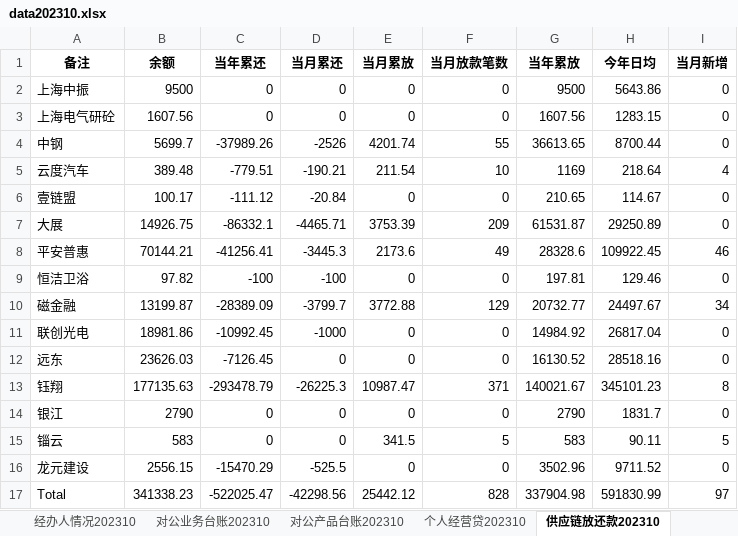
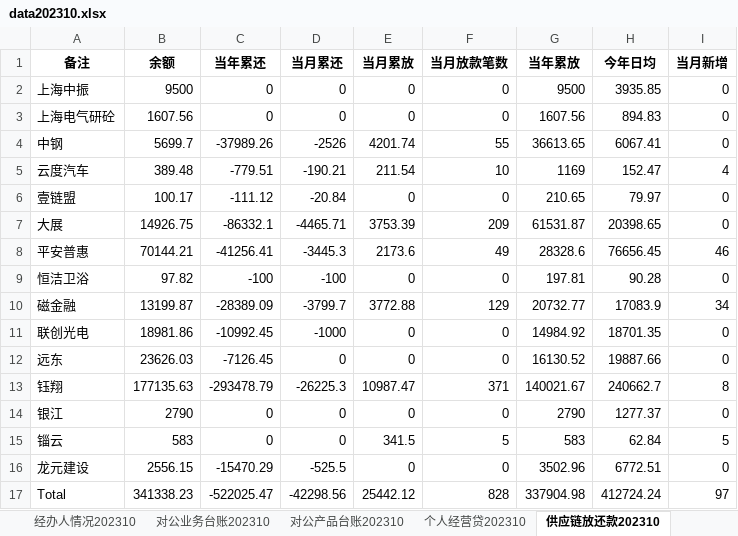
Before and after one commit to modem1024k/streamlit2023, an Excel workbook: excel/data202310.xlsx, sheet 供应链放还款202310, drawn as a sheet; values as stored, in another font and other column widths than the file's, no borders; the diff names each change by its address in the sheet, - before the commit and + after, or states it on an @@ line.

Commit message:
Add files via upload

```diff
--- a/excel/data202310.xlsx (sheet 供应链放还款202310)
+++ b/excel/data202310.xlsx (sheet 供应链放还款202310)
-H2 (今年日均): 5643.86
+H2 (今年日均): 3935.85
-H3 (今年日均): 1283.15
+H3 (今年日均): 894.83
-H4 (今年日均): 8700.44
+H4 (今年日均): 6067.41
-H5 (今年日均): 218.64
+H5 (今年日均): 152.47
-H6 (今年日均): 114.67
+H6 (今年日均): 79.97
-H7 (今年日均): 29250.89
+H7 (今年日均): 20398.65
-H8 (今年日均): 109922.45
+H8 (今年日均): 76656.45
-H9 (今年日均): 129.46
+H9 (今年日均): 90.28
-H10 (今年日均): 24497.67
+H10 (今年日均): 17083.9
-H11 (今年日均): 26817.04
+H11 (今年日均): 18701.35
-H12 (今年日均): 28518.16
+H12 (今年日均): 19887.66
-H13 (今年日均): 345101.23
+H13 (今年日均): 240662.7
-H14 (今年日均): 1831.7
+H14 (今年日均): 1277.37
-H15 (今年日均): 90.11
+H15 (今年日均): 62.84
-H16 (今年日均): 9711.52
+H16 (今年日均): 6772.51
-H17 (今年日均): 591830.99
+H17 (今年日均): 412724.24
```
